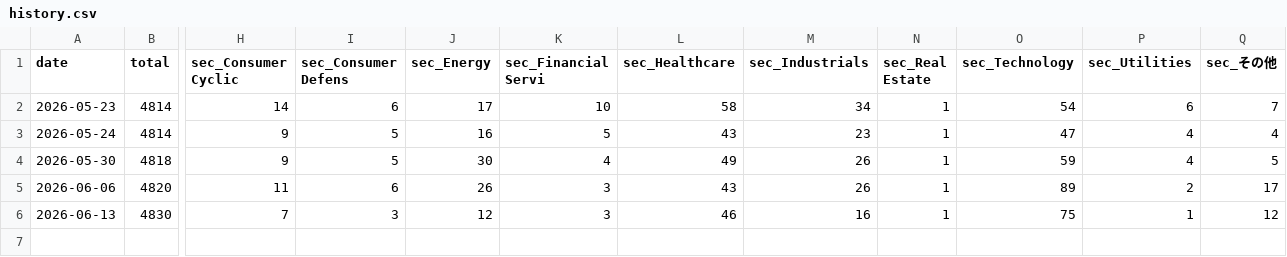
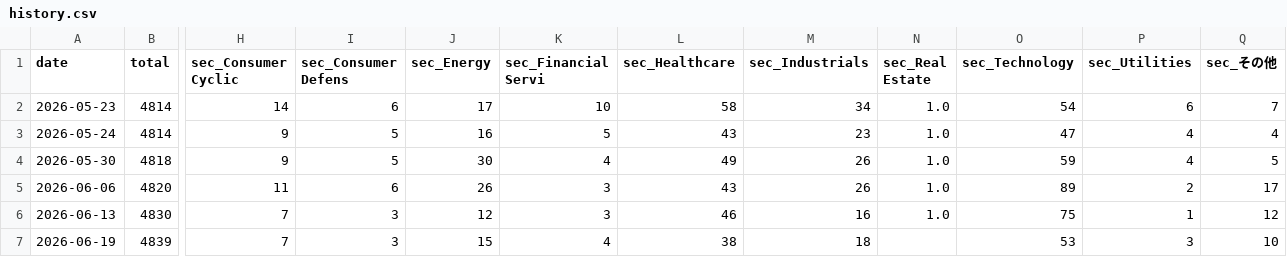
Before and after one commit to nyokki0204-boop/russell-screener, a CSV file: data/history.csv, drawn as a sheet; only a part is shown, gaps mark what is left out; rows hold the shown columns only; the diff names each change by its address in the sheet, - before the commit and + after, or states it on an @@ line.

```diff
--- a/data/history.csv
+++ b/data/history.csv
-N2:N6 (sec_Real Estate): 1
+N2:N6 (sec_Real Estate): 1.0
+row 7: 2026-06-19 | 4839 | 7 | 3 | 15 | 4 | 38 | 18 |  | 53 | 3 | 10
```
Also changed, not shown: data/results.csv, 2 other files.
